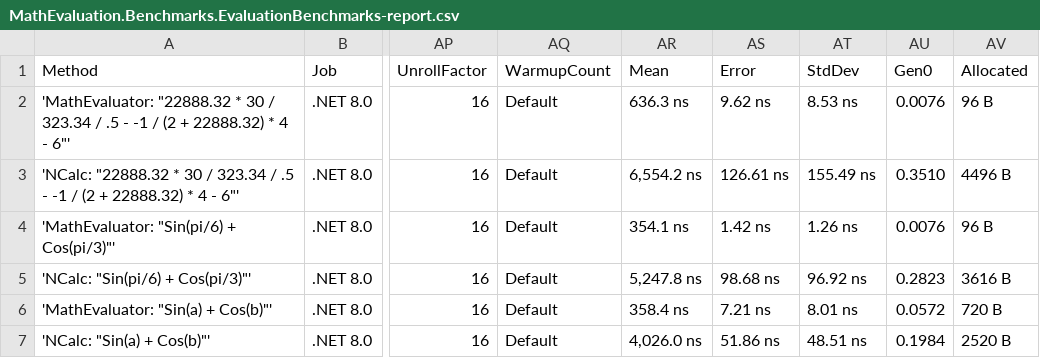
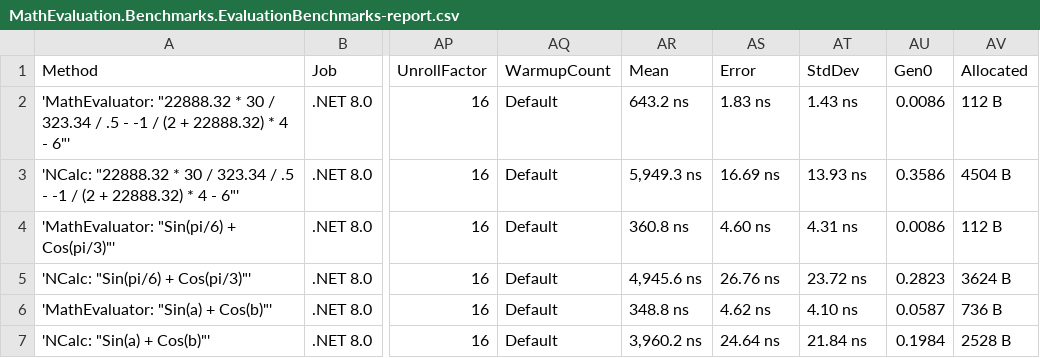
Before and after one commit to AntonovAnton/math.evaluation, a CSV file: BenchmarkDotNet.Artifacts/results/MathEvaluation.Benchmarks.EvaluationBenchmarks-report.csv, drawn as a sheet; only a part is shown, gaps mark what is left out; the diff covers the shown part only; the diff names each change by its address in the sheet, - before the commit and + after, or states it on an @@ line.

Commit message:
Added support of expression-defined variables (#85)
Added support of expression-defined variables.
Removed `IMathContext` and `IMathParameters` interfaces, replacing them
with `MathContext` and `MathParameters` classes.
Updated the `FastExpressionCompiler` package version from `5.2.0` to
`5.3.0`
Updated `BenchmarkDotNet` and `NCalcSync` to newer versions for
actualizing benchmarks.
Overall improvements enhance code maintainability, clarity, and
performance.
Added additional known notations for scientific functions.

```diff
--- a/BenchmarkDotNet.Artifacts/results/MathEvaluation.Benchmarks.EvaluationBenchmarks-report.csv
+++ b/BenchmarkDotNet.Artifacts/results/MathEvaluation.Benchmarks.EvaluationBenchmarks-report.csv
-AR2 (Mean): 636.3 ns
+AR2 (Mean): 643.2 ns
-AS2 (Error): 9.62 ns
+AS2 (Error): 1.83 ns
-AT2 (StdDev): 8.53 ns
+AT2 (StdDev): 1.43 ns
-AU2 (Gen0): 0.0076
+AU2 (Gen0): 0.0086
-AV2 (Allocated): 96 B
+AV2 (Allocated): 112 B
-AR3 (Mean): 6,554.2 ns
+AR3 (Mean): 5,949.3 ns
-AS3 (Error): 126.61 ns
+AS3 (Error): 16.69 ns
-AT3 (StdDev): 155.49 ns
+AT3 (StdDev): 13.93 ns
-AU3 (Gen0): 0.3510
+AU3 (Gen0): 0.3586
-AV3 (Allocated): 4496 B
+AV3 (Allocated): 4504 B
-AR4 (Mean): 354.1 ns
+AR4 (Mean): 360.8 ns
-AS4 (Error): 1.42 ns
+AS4 (Error): 4.60 ns
-AT4 (StdDev): 1.26 ns
+AT4 (StdDev): 4.31 ns
-AU4 (Gen0): 0.0076
+AU4 (Gen0): 0.0086
-AV4 (Allocated): 96 B
+AV4 (Allocated): 112 B
-AR5 (Mean): 5,247.8 ns
+AR5 (Mean): 4,945.6 ns
-AS5 (Error): 98.68 ns
+AS5 (Error): 26.76 ns
-AT5 (StdDev): 96.92 ns
+AT5 (StdDev): 23.72 ns
-AV5 (Allocated): 3616 B
+AV5 (Allocated): 3624 B
-AR6 (Mean): 358.4 ns
+AR6 (Mean): 348.8 ns
-AS6 (Error): 7.21 ns
+AS6 (Error): 4.62 ns
-AT6 (StdDev): 8.01 ns
+AT6 (StdDev): 4.10 ns
-AU6 (Gen0): 0.0572
+AU6 (Gen0): 0.0587
-AV6 (Allocated): 720 B
+AV6 (Allocated): 736 B
-AR7 (Mean): 4,026.0 ns
+AR7 (Mean): 3,960.2 ns
-AS7 (Error): 51.86 ns
+AS7 (Error): 24.64 ns
-AT7 (StdDev): 48.51 ns
+AT7 (StdDev): 21.84 ns
-AV7 (Allocated): 2520 B
+AV7 (Allocated): 2528 B
```
Also changed, not shown: 66 edited cells elsewhere in this file, 52 other files.
